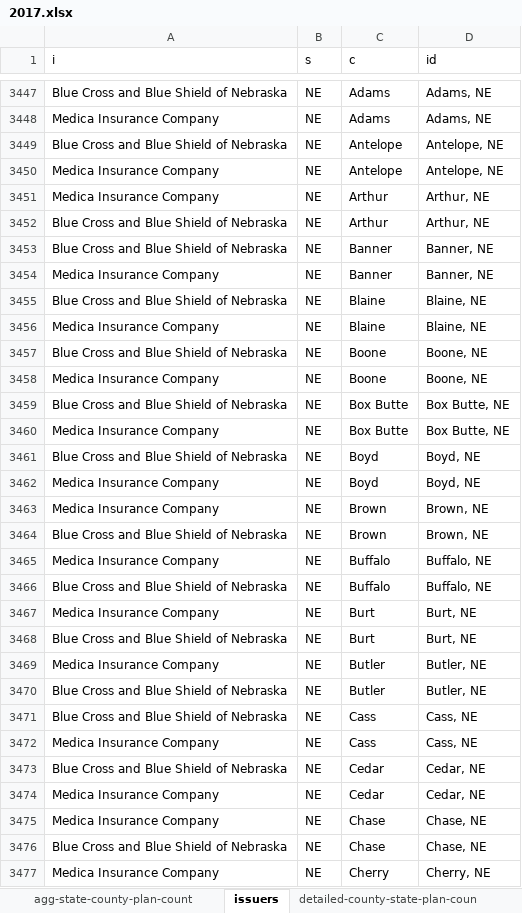
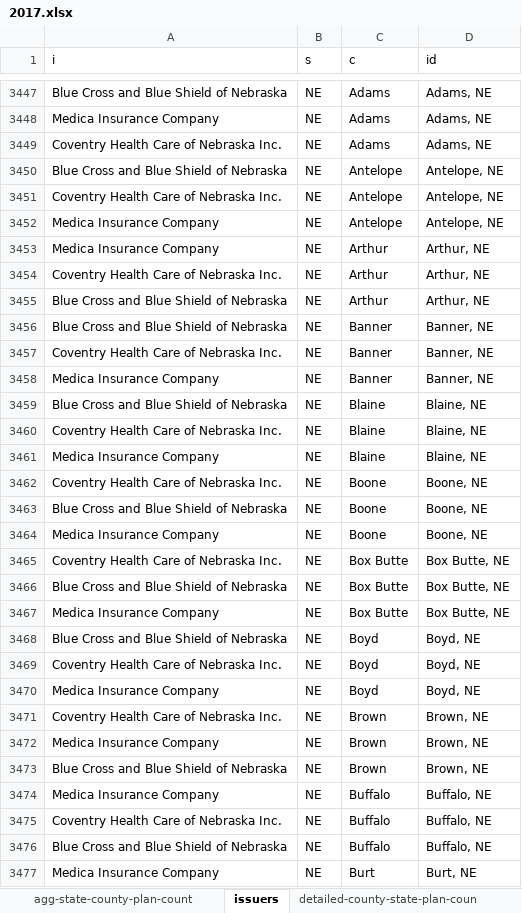
Before and after one commit to voxmedia/data-projects, an Excel workbook: vox-aca-data-2014-2017/ObamacareParticipationByYear/2017.xlsx, sheet issuers, drawn as a sheet; only a part is shown, gaps mark what is left out; the shorter side is filled out with more unchanged rows; values as stored, in another font and other column widths than the file's, no borders; the diff covers the shown part only; the diff names each change by its address in the sheet, - before the commit and + after, or states it on an @@ line.

Commit message:
Coventry is not leaving NE; updated map and data to reflect this

```diff
--- a/vox-aca-data-2014-2017/ObamacareParticipationByYear/2017.xlsx (sheet issuers)
+++ b/vox-aca-data-2014-2017/ObamacareParticipationByYear/2017.xlsx (sheet issuers)
+row 3449: Coventry Health Care of Nebraska Inc. | NE | Adams | Adams, NE
+row 3451: Coventry Health Care of Nebraska Inc. | NE | Antelope | Antelope, NE
+row 3454: Coventry Health Care of Nebraska Inc. | NE | Arthur | Arthur, NE
+row 3457: Coventry Health Care of Nebraska Inc. | NE | Banner | Banner, NE
+row 3460: Coventry Health Care of Nebraska Inc. | NE | Blaine | Blaine, NE
+row 3462: Coventry Health Care of Nebraska Inc. | NE | Boone | Boone, NE
+row 3465: Coventry Health Care of Nebraska Inc. | NE | Box Butte | Box Butte, NE
+row 3469: Coventry Health Care of Nebraska Inc. | NE | Boyd | Boyd, NE
+row 3471: Coventry Health Care of Nebraska Inc. | NE | Brown | Brown, NE
+row 3475: Coventry Health Care of Nebraska Inc. | NE | Buffalo | Buffalo, NE
```
Also changed, not shown: 81 added rows and 12 removed rows elsewhere in this sheet, sheet detailed-county-state-plan-coun, sheet agg-state-county-plan-count, 4 other files.
